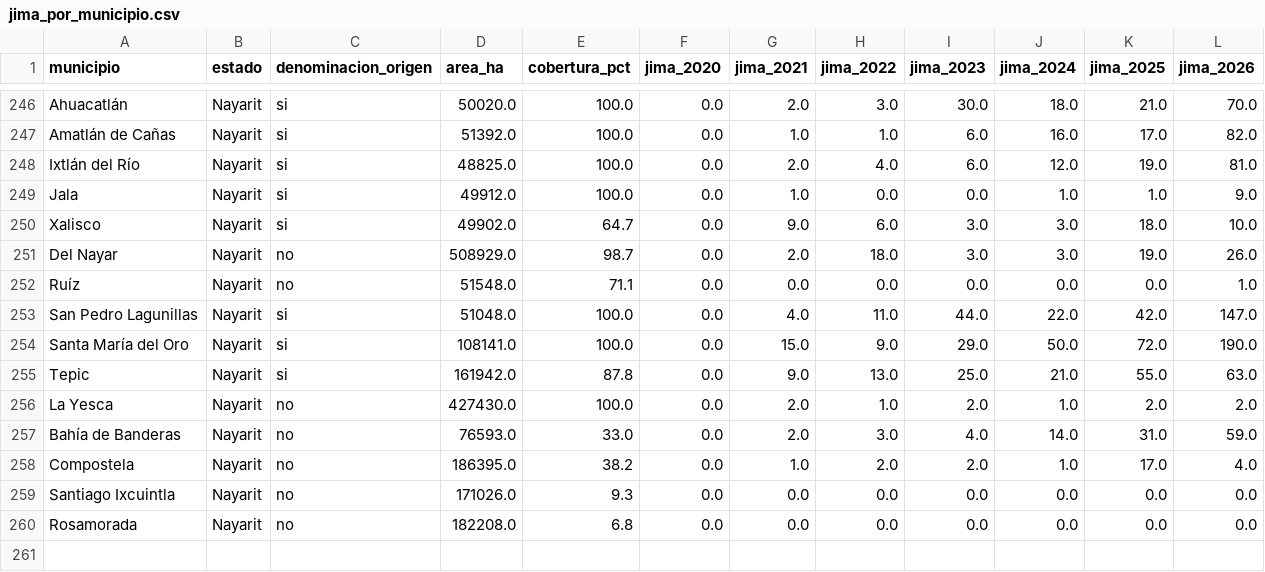
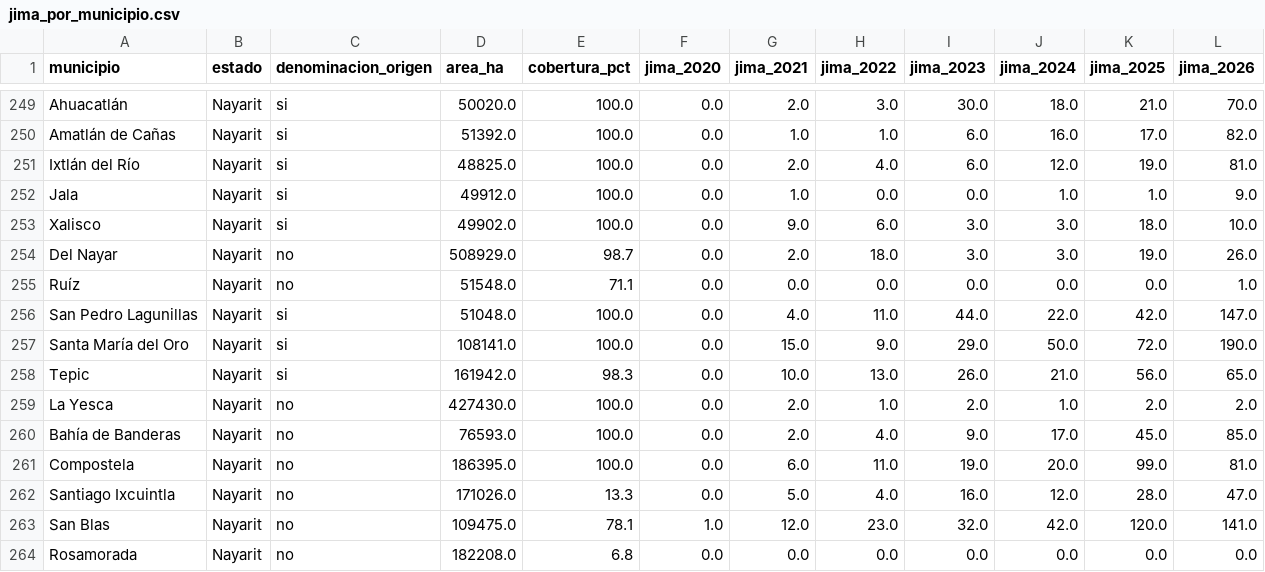
Before and after one commit to hubdemarcel/AIforEarthDataSets, a CSV file: agricultura/resultados/municipios/jima_por_municipio.csv, drawn as a sheet; only a part is shown, gaps mark what is left out; the diff covers the shown part only.

```diff
--- a/agricultura/resultados/municipios/jima_por_municipio.csv
+++ b/agricultura/resultados/municipios/jima_por_municipio.csv
@@ -249,3 +252,3 @@ Ixtlán del Río,Nayarit,si,48825.0,100.0,0.0,2.0,4.0,6.0,12.0,19.0,81.0
 Jala,Nayarit,si,49912.0,100.0,0.0,1.0,0.0,0.0,1.0,1.0,9.0
-Xalisco,Nayarit,si,49902.0,64.7,0.0,9.0,6.0,3.0,3.0,18.0,10.0
+Xalisco,Nayarit,si,49902.0,100.0,0.0,9.0,6.0,3.0,3.0,18.0,10.0
 Del Nayar,Nayarit,no,508929.0,98.7,0.0,2.0,18.0,3.0,3.0,19.0,26.0
@@ -254,7 +257,8 @@ San Pedro Lagunillas,Nayarit,si,51048.0,100.0,0.0,4.0,11.0,44.0,22.0,42.0,147.0
 Santa María del Oro,Nayarit,si,108141.0,100.0,0.0,15.0,9.0,29.0,50.0,72.0,190.0
-Tepic,Nayarit,si,161942.0,87.8,0.0,9.0,13.0,25.0,21.0,55.0,63.0
+Tepic,Nayarit,si,161942.0,98.3,0.0,10.0,13.0,26.0,21.0,56.0,65.0
 La Yesca,Nayarit,no,427430.0,100.0,0.0,2.0,1.0,2.0,1.0,2.0,2.0
-Bahía de Banderas,Nayarit,no,76593.0,33.0,0.0,2.0,3.0,4.0,14.0,31.0,59.0
-Compostela,Nayarit,no,186395.0,38.2,0.0,1.0,2.0,2.0,1.0,17.0,4.0
-Santiago Ixcuintla,Nayarit,no,171026.0,9.3,0.0,0.0,0.0,0.0,0.0,0.0,0.0
+Bahía de Banderas,Nayarit,no,76593.0,100.0,0.0,2.0,4.0,9.0,17.0,45.0,85.0
+Compostela,Nayarit,no,186395.0,100.0,0.0,6.0,11.0,19.0,20.0,99.0,81.0
+Santiago Ixcuintla,Nayarit,no,171026.0,13.3,0.0,5.0,4.0,16.0,12.0,28.0,47.0
+San Blas,Nayarit,no,109475.0,78.1,1.0,12.0,23.0,32.0,42.0,120.0,141.0
 Rosamorada,Nayarit,no,182208.0,6.8,0.0,0.0,0.0,0.0,0.0,0.0,0.0
```
Also changed, not shown: 3 added rows and 20 edited cells elsewhere in this file, agricultura/resultados/municipios/agave_por_municipio_y_anio.csv, agricultura/resultados/municipios/uso_suelo_por_municipio.csv, 12 other files.
